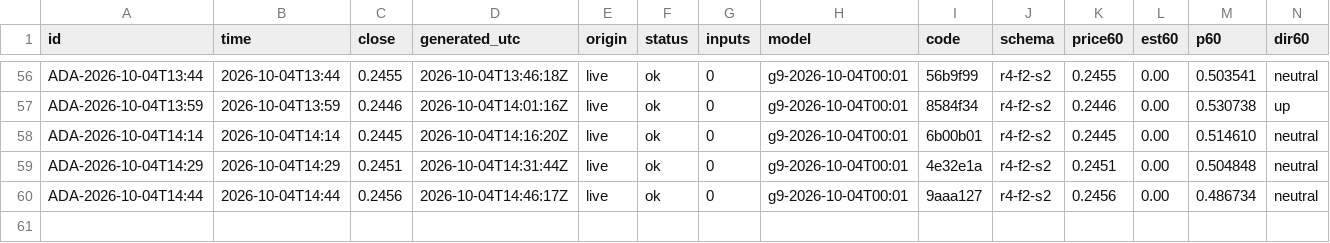
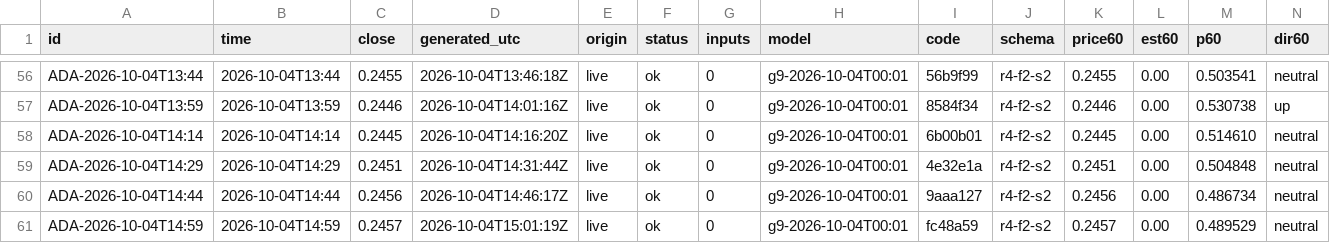
Before and after one commit to omidabduli/cardano-self-improving-prediction, a CSV file: data/predictions/2026-10-04.csv, drawn as a sheet; only a part is shown, gaps mark what is left out; rows hold the shown columns only; the diff names each change by its address in the sheet, - before the commit and + after, or states it on an @@ line.

```diff
--- a/data/predictions/2026-10-04.csv
+++ b/data/predictions/2026-10-04.csv
+row 61: ADA-2026-10-04T14:59 | 2026-10-04T14:59 | 0.2457 | 2026-10-04T15:01:19Z | live | ok | 0 | g9-2026-10-04T00:01 | fc48a59 | r4-f2-s2 | 0.2457 | 0.00 | 0.489529 | neutral
```
Also changed, not shown: 3 other files.
